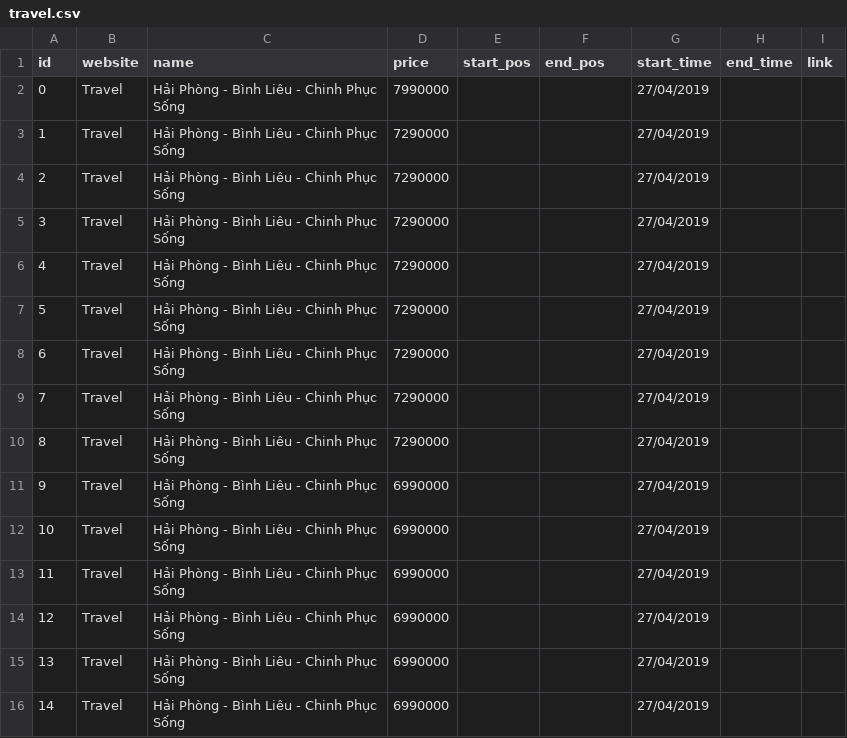
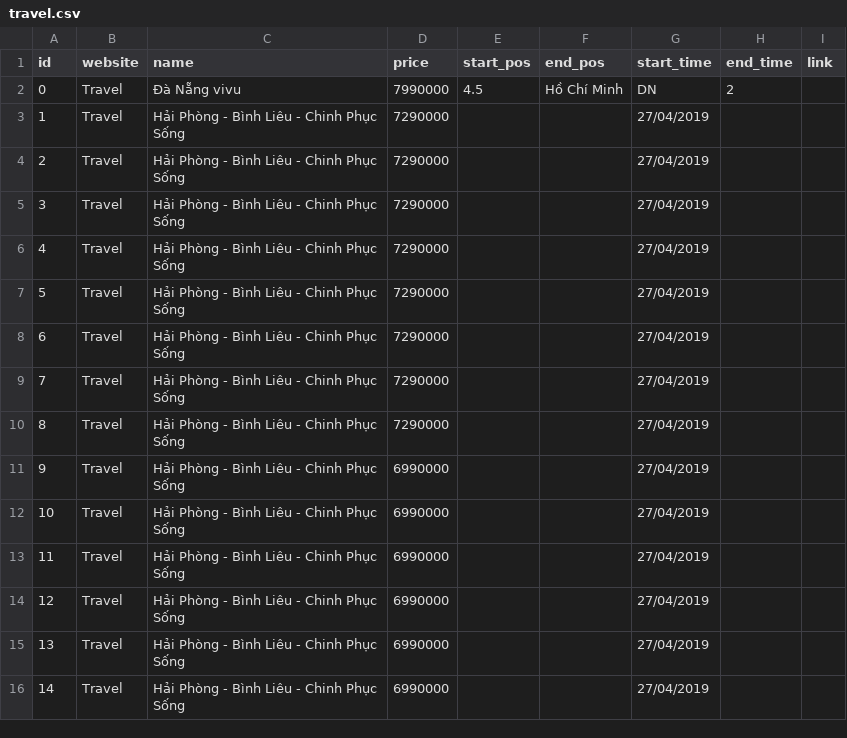
Before and after one commit to sihcpro/-Travel-Recommendation-Web-Backend, a CSV file: db/travel.csv, drawn as a sheet.

```diff
--- a/db/travel.csv
+++ b/db/travel.csv
@@ -1,3 +1,3 @@
 id,website,name,price,start_pos,end_pos,start_time,end_time,link
-0,Travel,Hải Phòng - Bình Liêu - Chinh Phục Sống ,7990000,,,27/04/2019,,
+0,Travel,Đà Nẵng vivu, 7990000, 4.5, Hồ Chí Minh, DN, 2
 1,Travel,Hải Phòng - Bình Liêu - Chinh Phục Sống ,7290000,,,27/04/2019,,
```
Also changed, not shown: 21 other files.
